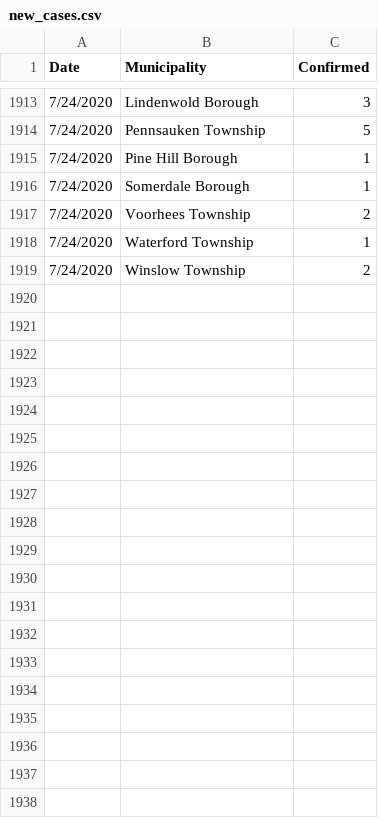
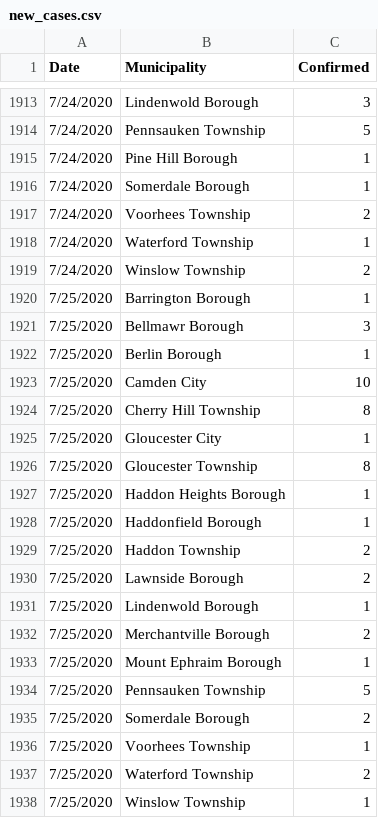
Before and after one commit to eloracm/camden-county-covid, a CSV file: new_cases.csv, drawn as a sheet; only a part is shown, gaps mark what is left out; the diff covers the shown part only; the diff names each change by its address in the sheet, - before the commit and + after, or states it on an @@ line.

```diff
--- a/new_cases.csv
+++ b/new_cases.csv
+row 1920: 7/25/2020 | Barrington Borough | 1
+row 1921: 7/25/2020 | Bellmawr Borough | 3
+row 1922: 7/25/2020 | Berlin Borough | 1
+row 1923: 7/25/2020 | Camden City | 10
+row 1924: 7/25/2020 | Cherry Hill Township | 8
+row 1925: 7/25/2020 | Gloucester City | 1
+row 1926: 7/25/2020 | Gloucester Township | 8
+row 1927: 7/25/2020 | Haddon Heights Borough | 1
+row 1928: 7/25/2020 | Haddonfield Borough | 1
+row 1929: 7/25/2020 | Haddon Township | 2
+row 1930: 7/25/2020 | Lawnside Borough | 2
+row 1931: 7/25/2020 | Lindenwold Borough | 1
+row 1932: 7/25/2020 | Merchantville Borough | 2
+row 1933: 7/25/2020 | Mount Ephraim Borough | 1
+row 1934: 7/25/2020 | Pennsauken Township | 5
+row 1935: 7/25/2020 | Somerdale Borough | 2
+row 1936: 7/25/2020 | Voorhees Township | 1
+row 1937: 7/25/2020 | Waterford Township | 2
+row 1938: 7/25/2020 | Winslow Township | 1
```
Also changed, not shown: 34 added rows elsewhere in this file, new_deaths.csv, total_confirmed.csv, 1 other file.
